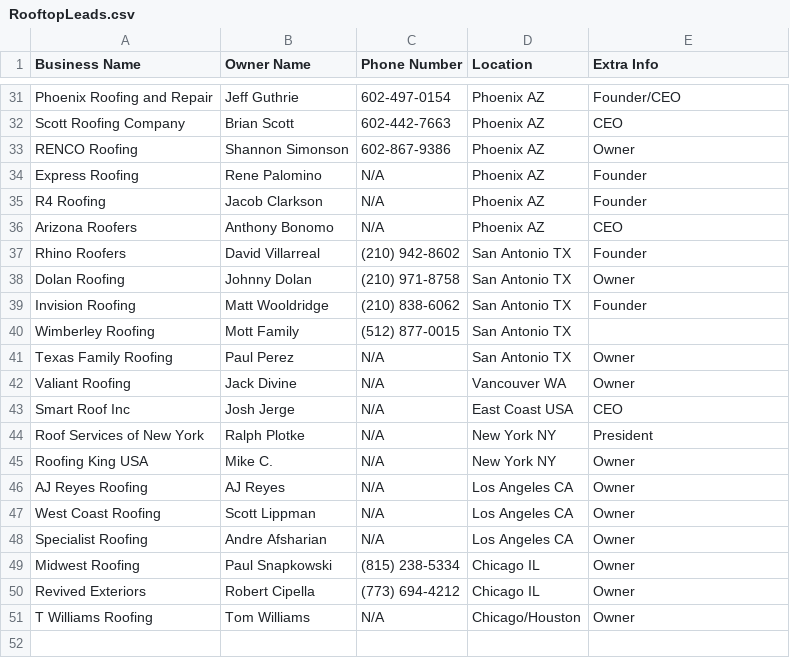
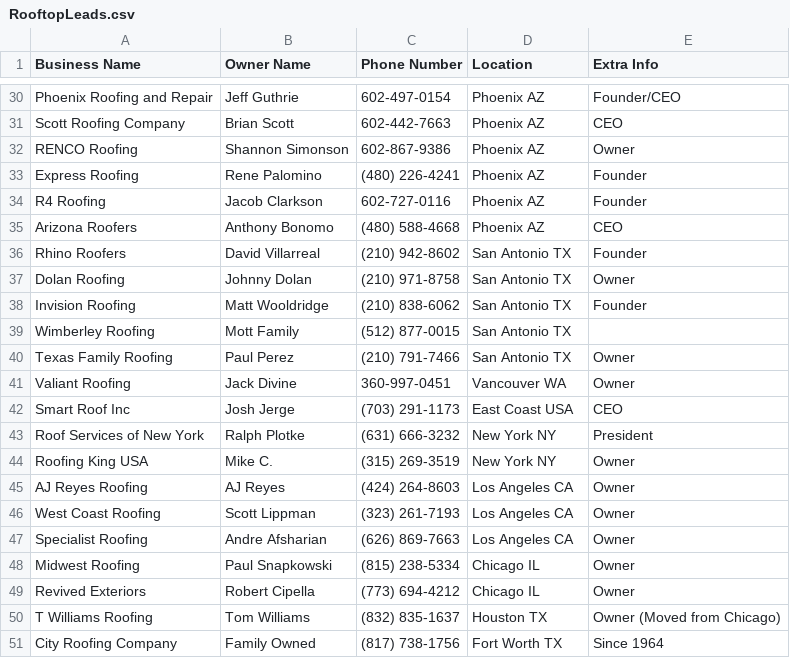
Before and after one commit to reza6ix/LiteRead, a CSV file: RooftopLeads.csv, drawn as a sheet; only a part is shown, gaps mark what is left out; the diff covers the shown part only.

Commit message:
Update RooftopLeads.csv with valid phone numbers

```diff
--- a/RooftopLeads.csv
+++ b/RooftopLeads.csv
@@ -33,5 +32,5 @@ Scott Roofing Company,Brian Scott,602-442-7663,Phoenix AZ,CEO
 RENCO Roofing,Shannon Simonson,602-867-9386,Phoenix AZ,Owner
-Express Roofing,Rene Palomino,N/A,Phoenix AZ,Founder
-R4 Roofing,Jacob Clarkson,N/A,Phoenix AZ,Founder
-Arizona Roofers,Anthony Bonomo,N/A,Phoenix AZ,CEO
+Express Roofing,Rene Palomino,(480) 226-4241,Phoenix AZ,Founder
+R4 Roofing,Jacob Clarkson,602-727-0116,Phoenix AZ,Founder
+Arizona Roofers,Anthony Bonomo,(480) 588-4668,Phoenix AZ,CEO
 Rhino Roofers,David Villarreal,(210) 942-8602,San Antonio TX,Founder
@@ -40,12 +39,13 @@ Invision Roofing,Matt Wooldridge,(210) 838-6062,San Antonio TX,Founder
 Wimberley Roofing,Mott Family,(512) 877-0015,San Antonio TX,
-Texas Family Roofing,Paul Perez,N/A,San Antonio TX,Owner
-Valiant Roofing,Jack Divine,N/A,Vancouver WA,Owner
-Smart Roof Inc,Josh Jerge,N/A,East Coast USA,CEO
-Roof Services of New York,Ralph Plotke,N/A,New York NY,President
-Roofing King USA,Mike C.,N/A,New York NY,Owner
-AJ Reyes Roofing,AJ Reyes,N/A,Los Angeles CA,Owner
-West Coast Roofing,Scott Lippman,N/A,Los Angeles CA,Owner
-Specialist Roofing,Andre Afsharian,N/A,Los Angeles CA,Owner
+Texas Family Roofing,Paul Perez,(210) 791-7466,San Antonio TX,Owner
+Valiant Roofing,Jack Divine,360-997-0451,Vancouver WA,Owner
+Smart Roof Inc,Josh Jerge,(703) 291-1173,East Coast USA,CEO
+Roof Services of New York,Ralph Plotke,(631) 666-3232,New York NY,President
+Roofing King USA,Mike C.,(315) 269-3519,New York NY,Owner
+AJ Reyes Roofing,AJ Reyes,(424) 264-8603,Los Angeles CA,Owner
+West Coast Roofing,Scott Lippman,(323) 261-7193,Los Angeles CA,Owner
+Specialist Roofing,Andre Afsharian,(626) 869-7663,Los Angeles CA,Owner
 Midwest Roofing,Paul Snapkowski,(815) 238-5334,Chicago IL,Owner
 Revived Exteriors,Robert Cipella,(773) 694-4212,Chicago IL,Owner
-T Williams Roofing,Tom Williams,N/A,Chicago/Houston,Owner
+T Williams Roofing,Tom Williams,(832) 835-1637,Houston TX,Owner (Moved from Chicago)
+City Roofing Company,Family Owned,(817) 738-1756,Fort Worth TX,Since 1964
```
Also changed, not shown: 2 added rows, 3 removed rows and 21 edited cells elsewhere in this file.
